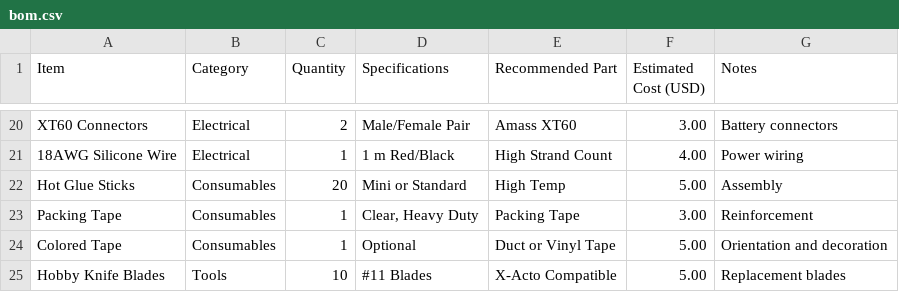
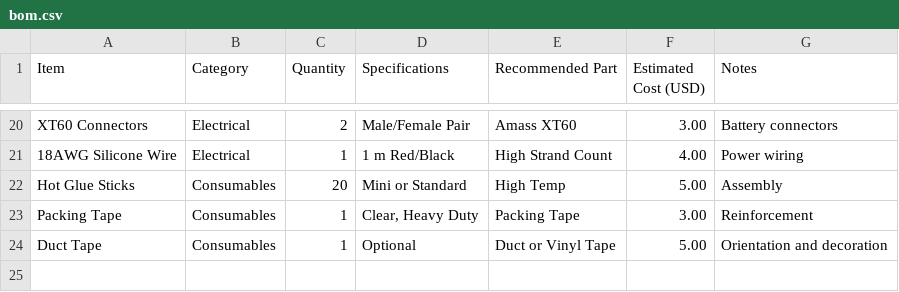
Before and after one commit to kartikwadhone/DIY-Cessna-style-RC-plane-trainer, a CSV file: bom.csv, drawn as a sheet; only a part is shown, gaps mark what is left out.

Commit message:
Update bom.csv

```diff
--- a/bom.csv
+++ b/bom.csv
@@ -23,3 +23,2 @@ Hot Glue Sticks,Consumables,20,"Mini or Standard","High Temp",5.00,"Assembly"
 Packing Tape,Consumables,1,"Clear, Heavy Duty",Packing Tape,3.00,"Reinforcement"
-Colored Tape,Consumables,1,Optional,"Duct or Vinyl Tape",5.00,"Orientation and decoration"
-Hobby Knife Blades,Tools,10,"#11 Blades","X-Acto Compatible",5.00,"Replacement blades"
+Duct Tape,Consumables,1,Optional,"Duct or Vinyl Tape",5.00,"Orientation and decoration"
```
